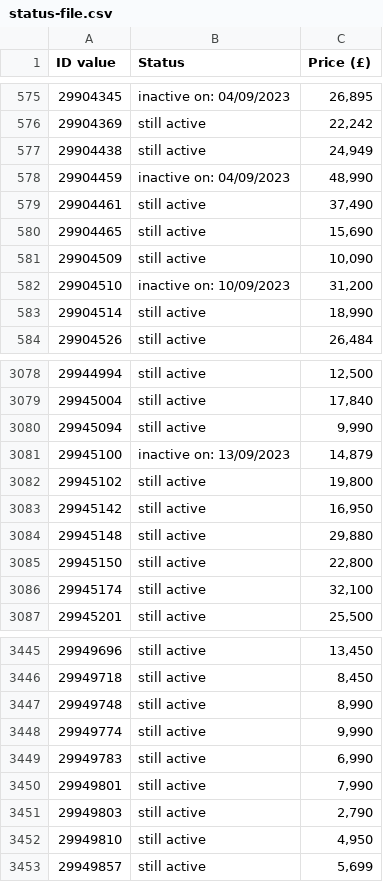
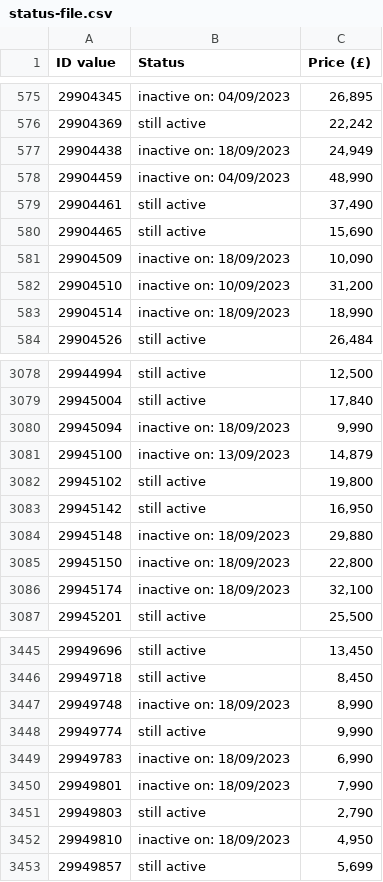
Before and after one commit to jdsandison/practice-web-scraper, a CSV file: status-file.csv, drawn as a sheet; only a part is shown, gaps mark what is left out; the diff covers the shown part only.

```diff
--- a/status-file.csv
+++ b/status-file.csv
@@ -576,3 +576,3 @@ ID value,Status,Price (£)
 29904369,still active,"22,242"
-29904438,still active,"24,949"
+29904438,inactive on: 18/09/2023,"24,949"
 29904459,inactive on: 04/09/2023,"48,990"
@@ -580,5 +580,5 @@ ID value,Status,Price (£)
 29904465,still active,"15,690"
-29904509,still active,"10,090"
+29904509,inactive on: 18/09/2023,"10,090"
 29904510,inactive on: 10/09/2023,"31,200"
-29904514,still active,"18,990"
+29904514,inactive on: 18/09/2023,"18,990"
 29904526,still active,"26,484"
@@ -3079,3 +3079,3 @@ ID value,Status,Price (£)
 29945004,still active,"17,840"
-29945094,still active,"9,990"
+29945094,inactive on: 18/09/2023,"9,990"
 29945100,inactive on: 13/09/2023,"14,879"
@@ -3083,5 +3083,5 @@ ID value,Status,Price (£)
 29945142,still active,"16,950"
-29945148,still active,"29,880"
-29945150,still active,"22,800"
-29945174,still active,"32,100"
+29945148,inactive on: 18/09/2023,"29,880"
+29945150,inactive on: 18/09/2023,"22,800"
+29945174,inactive on: 18/09/2023,"32,100"
 29945201,still active,"25,500"
@@ -3446,8 +3446,8 @@ ID value,Status,Price (£)
 29949718,still active,"8,450"
-29949748,still active,"8,990"
+29949748,inactive on: 18/09/2023,"8,990"
 29949774,still active,"9,990"
-29949783,still active,"6,990"
-29949801,still active,"7,990"
+29949783,inactive on: 18/09/2023,"6,990"
+29949801,inactive on: 18/09/2023,"7,990"
 29949803,still active,"2,790"
-29949810,still active,"4,950"
+29949810,inactive on: 18/09/2023,"4,950"
 29949857,still active,"5,699"
```
Also changed, not shown: 164 edited cells elsewhere in this file, 3 other files.
